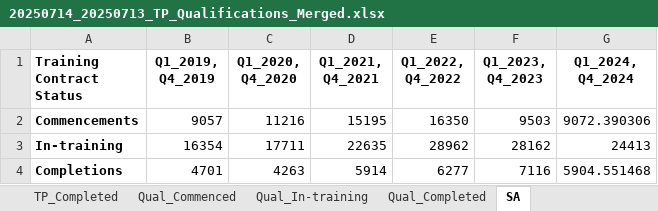
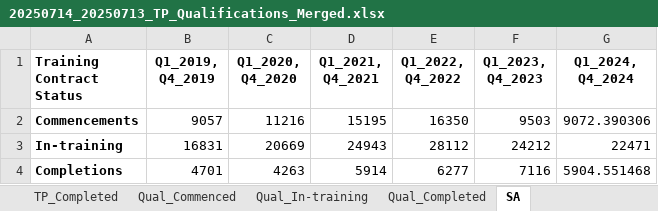
Before and after one commit to samsharif6/Vettoo, an Excel workbook: Data/20250714_20250713_TP_Qualifications_Merged.xlsx, sheet SA, drawn as a sheet; values as stored, in another font and other column widths than the file's, no borders; the diff names each change by its address in the sheet, - before the commit and + after, or states it on an @@ line.

Commit message:
Update 20250714_20250713_TP_Qualifications_Merged.xlsx

```diff
--- a/Data/20250714_20250713_TP_Qualifications_Merged.xlsx (sheet SA)
+++ b/Data/20250714_20250713_TP_Qualifications_Merged.xlsx (sheet SA)
-B3 (Q1_2019, Q4_2019): 16354
+B3 (Q1_2019, Q4_2019): 16831
-C3 (Q1_2020, Q4_2020): 17711
+C3 (Q1_2020, Q4_2020): 20669
-D3 (Q1_2021, Q4_2021): 22635
+D3 (Q1_2021, Q4_2021): 24943
-E3 (Q1_2022, Q4_2022): 28962
+E3 (Q1_2022, Q4_2022): 28112
-F3 (Q1_2023, Q4_2023): 28162
+F3 (Q1_2023, Q4_2023): 24212
-G3 (Q1_2024, Q4_2024): 24413
+G3 (Q1_2024, Q4_2024): 22471
```
